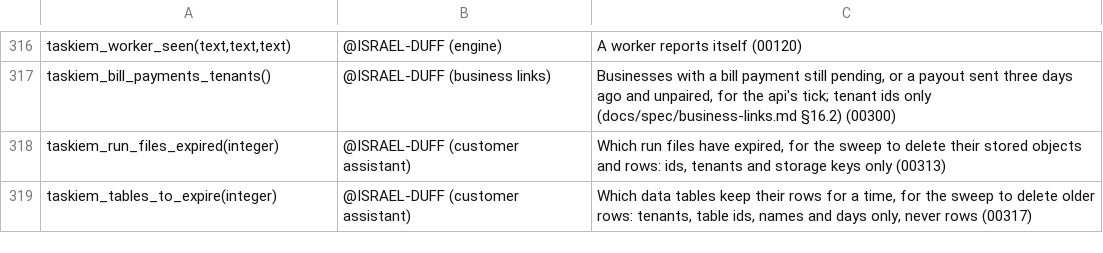
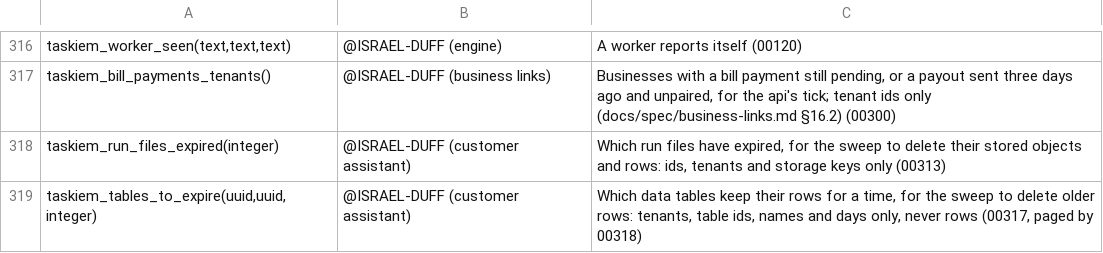
Before and after one commit to ISRAEL-DUFF/taskiem, a TSV file: engine/db/definers.tsv, drawn as a sheet; only a part is shown, gaps mark what is left out.

```diff
--- a/engine/db/definers.tsv
+++ b/engine/db/definers.tsv
@@ -318,2 +318,2 @@ taskiem_bill_payments_tenants()	@ISRAEL-DUFF (business links)	Businesses with a
 taskiem_run_files_expired(integer)	@ISRAEL-DUFF (customer assistant)	Which run files have expired, for the sweep to delete their stored objects and rows: ids, tenants and storage keys only (00313)
-taskiem_tables_to_expire(integer)	@ISRAEL-DUFF (customer assistant)	Which data tables keep their rows for a time, for the sweep to delete older rows: tenants, table ids, names and days only, never rows (00317)
+taskiem_tables_to_expire(uuid,uuid,integer)	@ISRAEL-DUFF (customer assistant)	Which data tables keep their rows for a time, for the sweep to delete older rows: tenants, table ids, names and days only, never rows (00317, paged by 00318)
```
Also changed, not shown: 17 other files.
